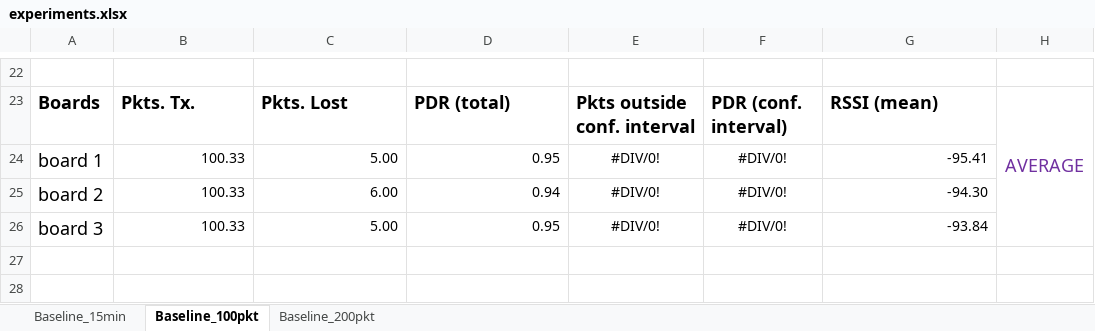
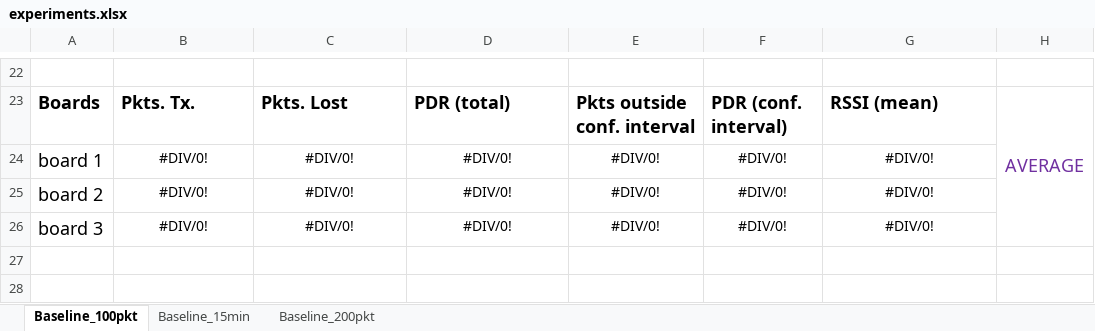
Before and after one commit to saurabh-2905/Sensorboard_2021_LoRa, an Excel workbook: experiments.xlsx, sheet Baseline_100pkt, drawn as a sheet; only a part is shown, gaps mark what is left out; values as stored, in another font and other column widths than the file's, no borders; charts and pictures not drawn; the diff covers the shown part only; the diff names each change by its address in the sheet, - before the commit and + after, or states it on an @@ line.

```diff
--- a/experiments.xlsx (sheet Baseline_100pkt)
+++ b/experiments.xlsx (sheet Baseline_100pkt)
@@ sheet tab order changed: Baseline_100pkt | Baseline_15min | Baseline_200pkt @@
-B24:B26: 100.33
+B24:B26: #DIV/0!
-B24:D26 alignment: right
+B24:D26 alignment: center
-C24: 5.00
+C24: #DIV/0!
-D24: 0.95
+D24: #DIV/0!
-G24: -95.41
+G24: #DIV/0!
-G24:G26 alignment: right
+G24:G26 alignment: center
-C25: 6.00
+C25: #DIV/0!
-D25: 0.94
+D25: #DIV/0!
-G25: -94.30
+G25: #DIV/0!
-C26: 5.00
+C26: #DIV/0!
-D26: 0.95
+D26: #DIV/0!
-G26: -93.84
+G26: #DIV/0!
```
Also changed, not shown: 6 added rows, 6 removed rows, 48 edited cells and cell formats elsewhere in this sheet, charts or pictures, 3 other files.
